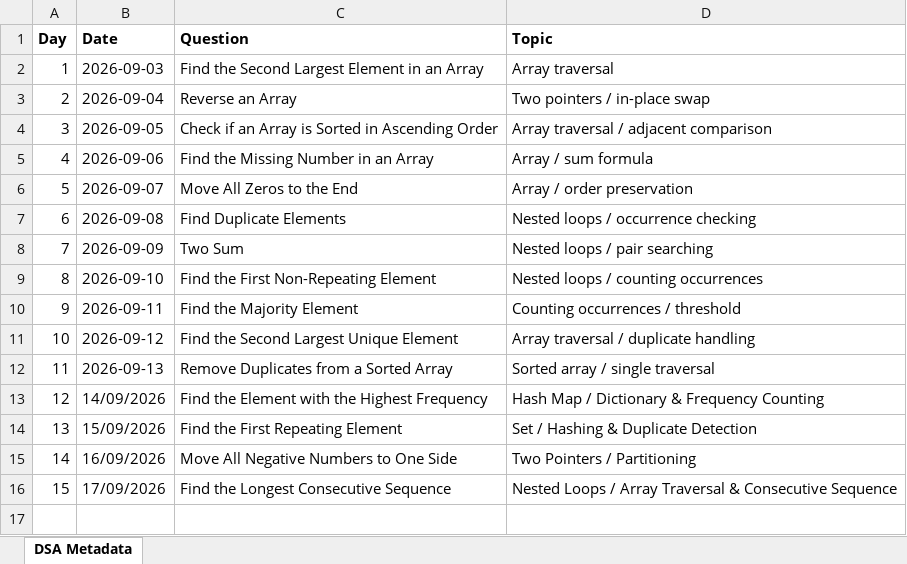
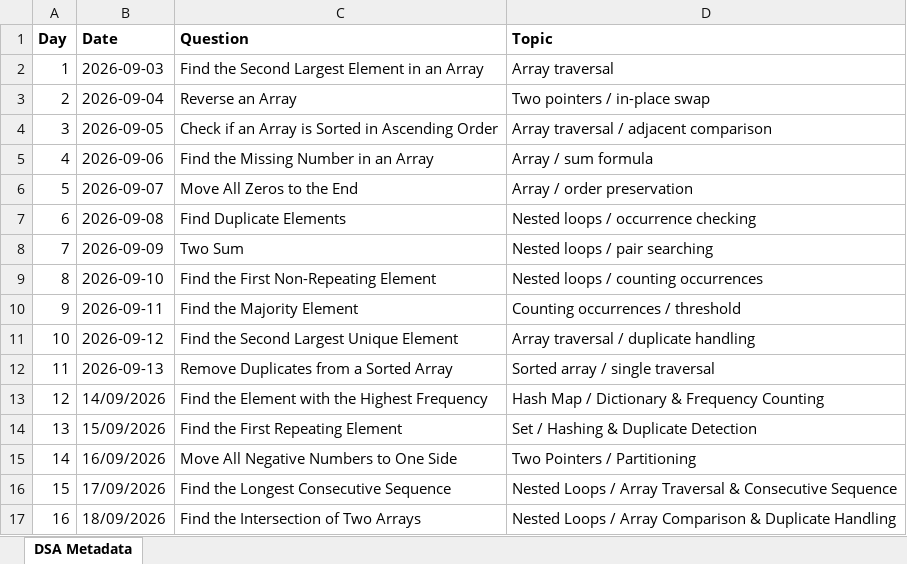
Before and after one commit to ajinkyashinde818/DSA-Journey, an Excel workbook: DSA_Journey_Metadata.xlsx, sheet DSA Metadata, drawn as a sheet; values as stored, in another font and other column widths than the file's, no borders; the diff names each change by its address in the sheet, - before the commit and + after, or states it on an @@ line.

```diff
--- a/DSA_Journey_Metadata.xlsx (sheet DSA Metadata)
+++ b/DSA_Journey_Metadata.xlsx (sheet DSA Metadata)
+row 17: 16 | 18/09/2026 | Find the Intersection of Two Arrays | Nested Loops / Array Comparison & Duplicate Handling
```
Also changed, not shown: 1 other file.
